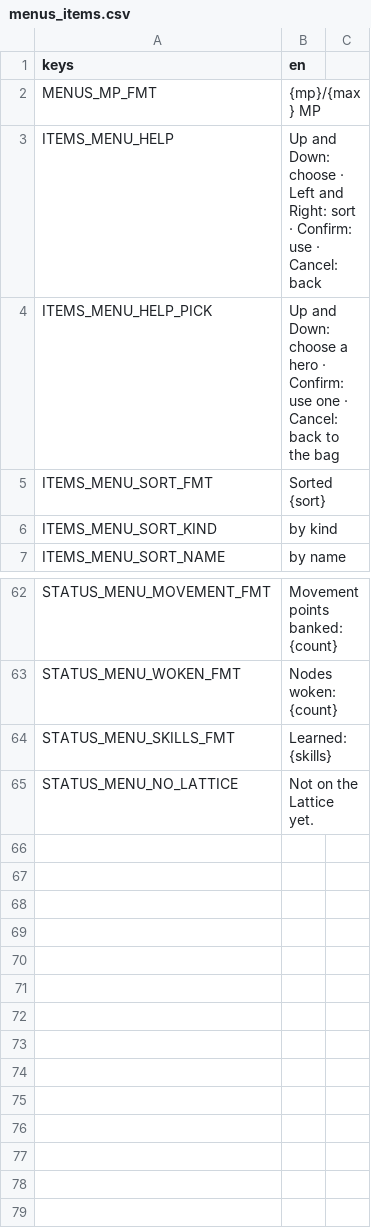
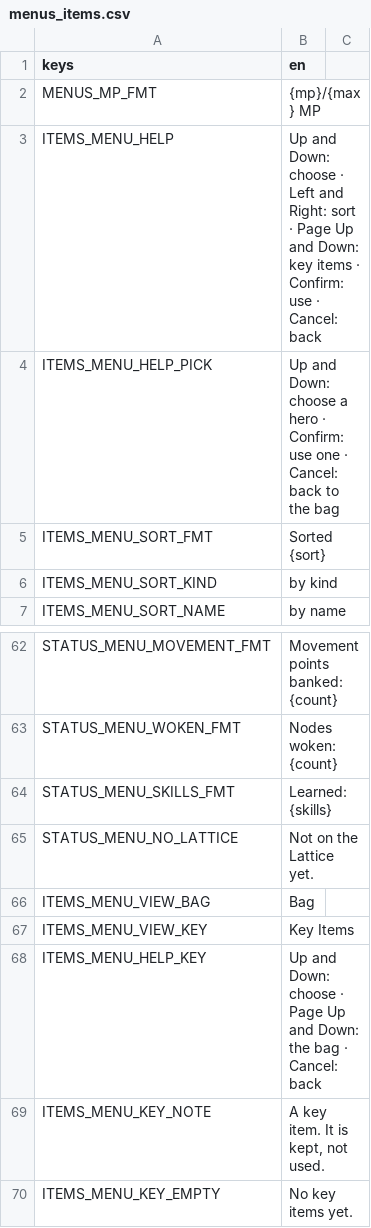
Before and after one commit to LeviticusFigglebottom/ClaudalFantasyX, a CSV file: game/data/loc/menus_items.csv, drawn as a sheet; only a part is shown, gaps mark what is left out.

```diff
--- a/game/data/loc/menus_items.csv
+++ b/game/data/loc/menus_items.csv
@@ -2,3 +2,3 @@ keys,en
 MENUS_MP_FMT,{mp}/{max} MP
-ITEMS_MENU_HELP,Up and Down: choose · Left and Right: sort · Confirm: use · Cancel: back
+ITEMS_MENU_HELP,Up and Down: choose · Left and Right: sort · Page Up and Down: key items · Confirm: use · Cancel: back
 ITEMS_MENU_HELP_PICK,Up and Down: choose a hero · Confirm: use one · Cancel: back to the bag
@@ -65 +65,6 @@ STATUS_MENU_SKILLS_FMT,Learned: {skills}
 STATUS_MENU_NO_LATTICE,Not on the Lattice yet.
+ITEMS_MENU_VIEW_BAG,Bag
+ITEMS_MENU_VIEW_KEY,Key Items
+ITEMS_MENU_HELP_KEY,Up and Down: choose · Page Up and Down: the bag · Cancel: back
+ITEMS_MENU_KEY_NOTE,"A key item. It is kept, not used."
+ITEMS_MENU_KEY_EMPTY,No key items yet.
```
Also changed, not shown: 13 other files.
